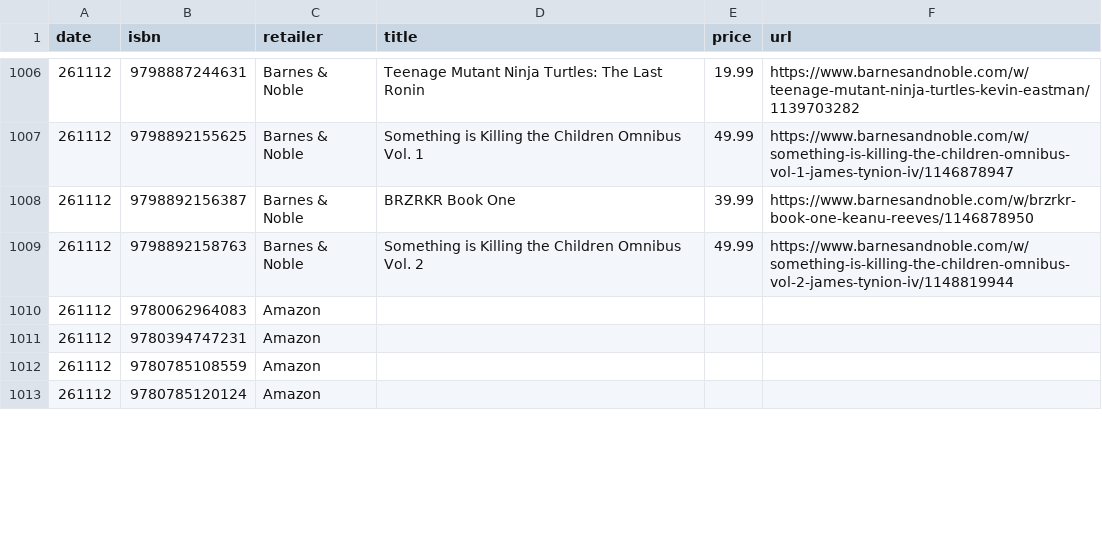
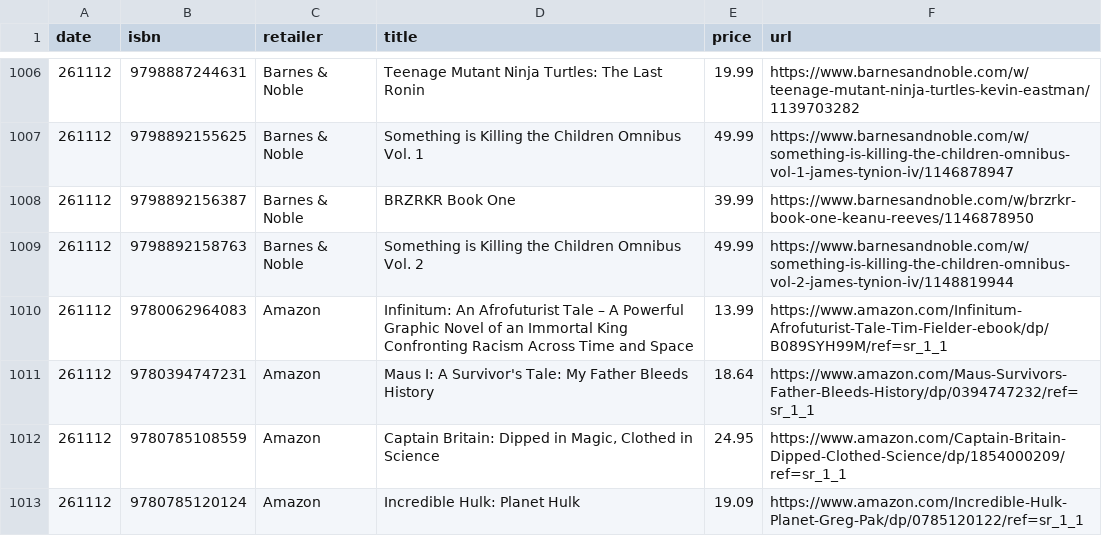
Before and after one commit to grayespinoza/graphic-novel-price-database, a CSV file: prices/prices_261112.csv, drawn as a sheet; only a part is shown, gaps mark what is left out; the diff covers the shown part only.

```diff
--- a/prices/prices_261112.csv
+++ b/prices/prices_261112.csv
@@ -1009,5 +1009,5 @@ date,isbn,retailer,title,price,url
 261112,9798892158763,Barnes & Noble,Something is Killing the Children Omnibus Vol. 2,49.99,https://www.barnesandnoble.com/w/something-is-killing-the-children-omnibus-vol-2-james-tynion-iv/1148819944
-261112,9780062964083,Amazon,,,
-261112,9780394747231,Amazon,,,
-261112,9780785108559,Amazon,,,
-261112,9780785120124,Amazon,,,
+261112,9780062964083,Amazon,Infinitum: An Afrofuturist Tale – A Powerful Graphic Novel of an Immortal King Confronting Racism Across Time and Space,13.99,https://www.amazon.com/Infinitum-Afrofuturist-Tale-Tim-Fielder-ebook/dp/B089SYH99M/ref=sr_1_1
+261112,9780394747231,Amazon,Maus I: A Survivor's Tale: My Father Bleeds History,18.64,https://www.amazon.com/Maus-Survivors-Father-Bleeds-History/dp/0394747232/ref=sr_1_1
+261112,9780785108559,Amazon,"Captain Britain: Dipped in Magic, Clothed in Science",24.95,https://www.amazon.com/Captain-Britain-Dipped-Clothed-Science/dp/1854000209/ref=sr_1_1
+261112,9780785120124,Amazon,Incredible Hulk: Planet Hulk,19.09,https://www.amazon.com/Incredible-Hulk-Planet-Greg-Pak/dp/0785120122/ref=sr_1_1
```
Also changed, not shown: 51 edited cells elsewhere in this file.
